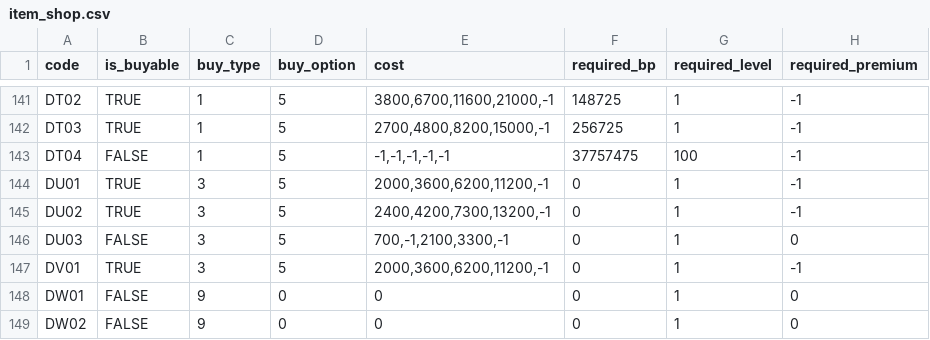
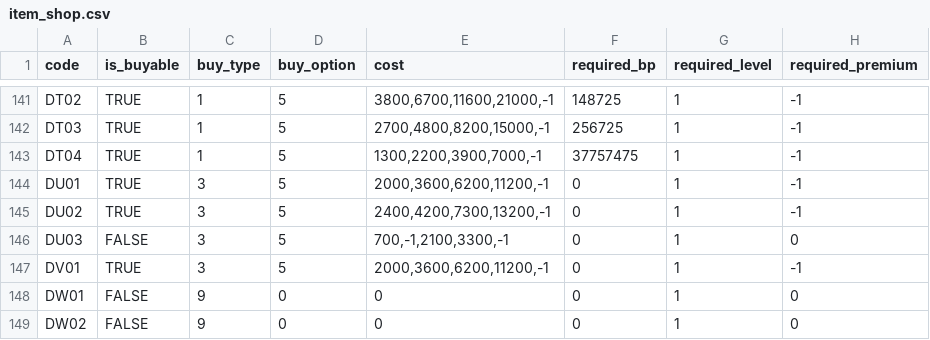
Before and after one commit to SGMartin/wcps_game, a CSV file: wcps_game/client/item_shop.csv, drawn as a sheet; only a part is shown, gaps mark what is left out; the diff covers the shown part only.

```diff
--- a/wcps_game/client/item_shop.csv
+++ b/wcps_game/client/item_shop.csv
@@ -142,3 +142,3 @@ DT02,TRUE,1,5,"3800,6700,11600,21000,-1",148725,1,-1
 DT03,TRUE,1,5,"2700,4800,8200,15000,-1",256725,1,-1
-DT04,FALSE,1,5,"-1,-1,-1,-1,-1",37757475,100,-1
+DT04,TRUE,1,5,"1300,2200,3900,7000,-1",37757475,1,-1
 DU01,TRUE,3,5,"2000,3600,6200,11200,-1",0,1,-1
```
Also changed, not shown: 38 edited cells elsewhere in this file, wcps_game/client/items.csv.
